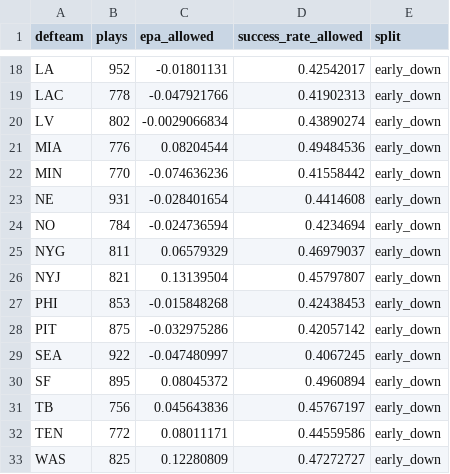
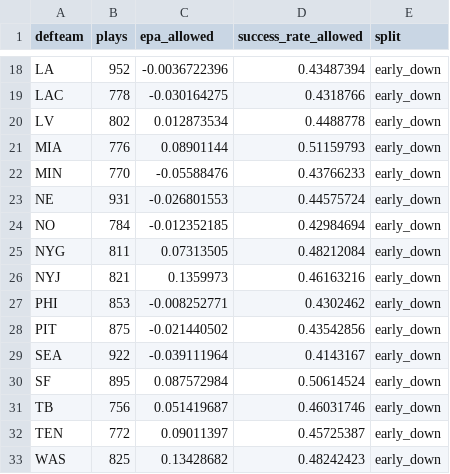
Before and after one commit to rmarkley/nfl-agent-data, a CSV file: data/raw/epa_defense.csv, drawn as a sheet; only a part is shown, gaps mark what is left out; the diff covers the shown part only; the diff names each change by its address in the sheet, - before the commit and + after, or states it on an @@ line.

```diff
--- a/data/raw/epa_defense.csv
+++ b/data/raw/epa_defense.csv
-C18 (epa_allowed): -0.01801131
+C18 (epa_allowed): -0.0036722396
-D18 (success_rate_allowed): 0.42542017
+D18 (success_rate_allowed): 0.43487394
-C19 (epa_allowed): -0.047921766
+C19 (epa_allowed): -0.030164275
-D19 (success_rate_allowed): 0.41902313
+D19 (success_rate_allowed): 0.4318766
-C20 (epa_allowed): -0.0029066834
+C20 (epa_allowed): 0.012873534
-D20 (success_rate_allowed): 0.43890274
+D20 (success_rate_allowed): 0.4488778
-C21 (epa_allowed): 0.08204544
+C21 (epa_allowed): 0.08901144
-D21 (success_rate_allowed): 0.49484536
+D21 (success_rate_allowed): 0.51159793
-C22 (epa_allowed): -0.074636236
+C22 (epa_allowed): -0.05588476
-D22 (success_rate_allowed): 0.41558442
+D22 (success_rate_allowed): 0.43766233
-C23 (epa_allowed): -0.028401654
+C23 (epa_allowed): -0.026801553
-D23 (success_rate_allowed): 0.4414608
+D23 (success_rate_allowed): 0.44575724
-C24 (epa_allowed): -0.024736594
+C24 (epa_allowed): -0.012352185
-D24 (success_rate_allowed): 0.4234694
+D24 (success_rate_allowed): 0.42984694
-C25 (epa_allowed): 0.06579329
+C25 (epa_allowed): 0.07313505
-D25 (success_rate_allowed): 0.46979037
+D25 (success_rate_allowed): 0.48212084
-C26 (epa_allowed): 0.13139504
+C26 (epa_allowed): 0.1359973
-D26 (success_rate_allowed): 0.45797807
+D26 (success_rate_allowed): 0.46163216
-C27 (epa_allowed): -0.015848268
+C27 (epa_allowed): -0.008252771
-D27 (success_rate_allowed): 0.42438453
+D27 (success_rate_allowed): 0.4302462
-C28 (epa_allowed): -0.032975286
+C28 (epa_allowed): -0.021440502
-D28 (success_rate_allowed): 0.42057142
+D28 (success_rate_allowed): 0.43542856
-C29 (epa_allowed): -0.047480997
+C29 (epa_allowed): -0.039111964
-D29 (success_rate_allowed): 0.4067245
+D29 (success_rate_allowed): 0.4143167
-C30 (epa_allowed): 0.08045372
+C30 (epa_allowed): 0.087572984
-D30 (success_rate_allowed): 0.4960894
+D30 (success_rate_allowed): 0.50614524
-C31 (epa_allowed): 0.045643836
+C31 (epa_allowed): 0.051419687
-D31 (success_rate_allowed): 0.45767197
+D31 (success_rate_allowed): 0.46031746
-C32 (epa_allowed): 0.08011171
+C32 (epa_allowed): 0.09011397
-D32 (success_rate_allowed): 0.44559586
+D32 (success_rate_allowed): 0.45725387
-C33 (epa_allowed): 0.12280809
+C33 (epa_allowed): 0.13428682
-D33 (success_rate_allowed): 0.47272727
+D33 (success_rate_allowed): 0.48242423
```
Also changed, not shown: 147 edited cells elsewhere in this file, data/raw/epa_offense.csv, data/raw/fantasy_matchup_full_season.csv, 2 other files.
